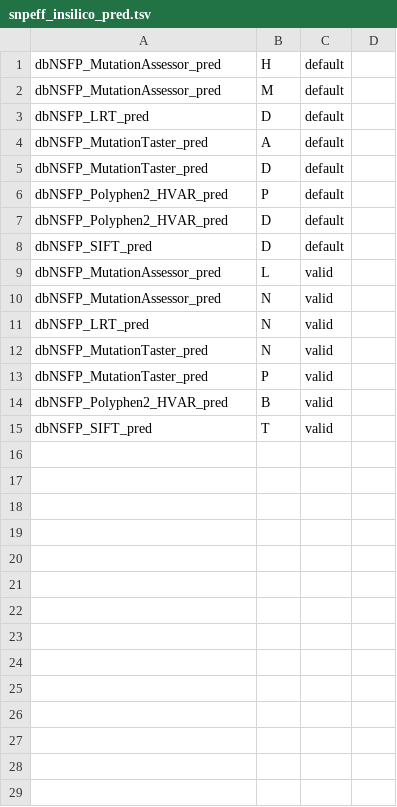
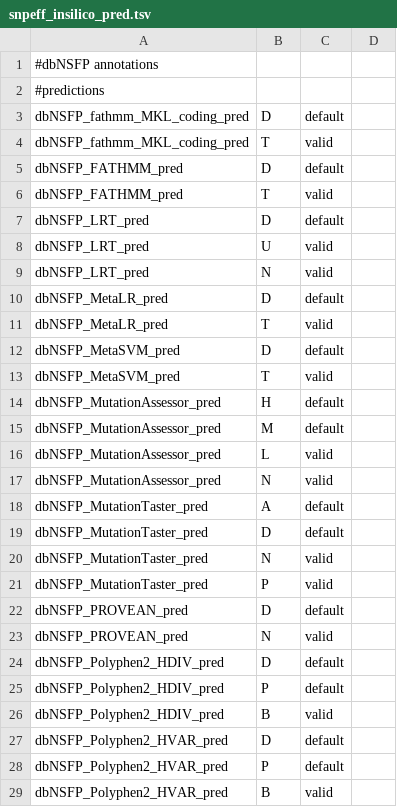
Before and after one commit to david-a-parry/vcfhacks, a TSV file: data/snpeff_insilico_pred.tsv, drawn as a sheet; only a part is shown; the shorter side is filled out with more unchanged rows; the diff covers the shown part only.

Commit message:
allow wider range of in silico dbNSFP predictions

```diff
--- a/data/snpeff_insilico_pred.tsv
+++ b/data/snpeff_insilico_pred.tsv
@@ -1,14 +1,29 @@
+#dbNSFP annotations
+#predictions
+dbNSFP_fathmm_MKL_coding_pred	D	default
+dbNSFP_fathmm_MKL_coding_pred	T	valid
+dbNSFP_FATHMM_pred	D	default
+dbNSFP_FATHMM_pred	T	valid
+dbNSFP_LRT_pred	D	default
+dbNSFP_LRT_pred	U	valid
+dbNSFP_LRT_pred	N	valid
+dbNSFP_MetaLR_pred	D	default
+dbNSFP_MetaLR_pred	T	valid
+dbNSFP_MetaSVM_pred	D	default
+dbNSFP_MetaSVM_pred	T	valid
 dbNSFP_MutationAssessor_pred	H	default
 dbNSFP_MutationAssessor_pred	M	default
-dbNSFP_LRT_pred	D	default
+dbNSFP_MutationAssessor_pred	L	valid
+dbNSFP_MutationAssessor_pred	N	valid
 dbNSFP_MutationTaster_pred	A	default
 dbNSFP_MutationTaster_pred	D	default
-dbNSFP_Polyphen2_HVAR_pred	P	default
-dbNSFP_Polyphen2_HVAR_pred	D	default
-dbNSFP_SIFT_pred	D	default
-dbNSFP_MutationAssessor_pred	L	valid
-dbNSFP_MutationAssessor_pred	N	valid
-dbNSFP_LRT_pred	N	valid
 dbNSFP_MutationTaster_pred	N	valid
 dbNSFP_MutationTaster_pred	P	valid
+dbNSFP_PROVEAN_pred	D	default
+dbNSFP_PROVEAN_pred	N	valid
+dbNSFP_Polyphen2_HDIV_pred	D	default
+dbNSFP_Polyphen2_HDIV_pred	P	default
+dbNSFP_Polyphen2_HDIV_pred	B	valid
+dbNSFP_Polyphen2_HVAR_pred	D	default
+dbNSFP_Polyphen2_HVAR_pred	P	default
 dbNSFP_Polyphen2_HVAR_pred	B	valid
```
Also changed, not shown: 29 added rows elsewhere in this file.
